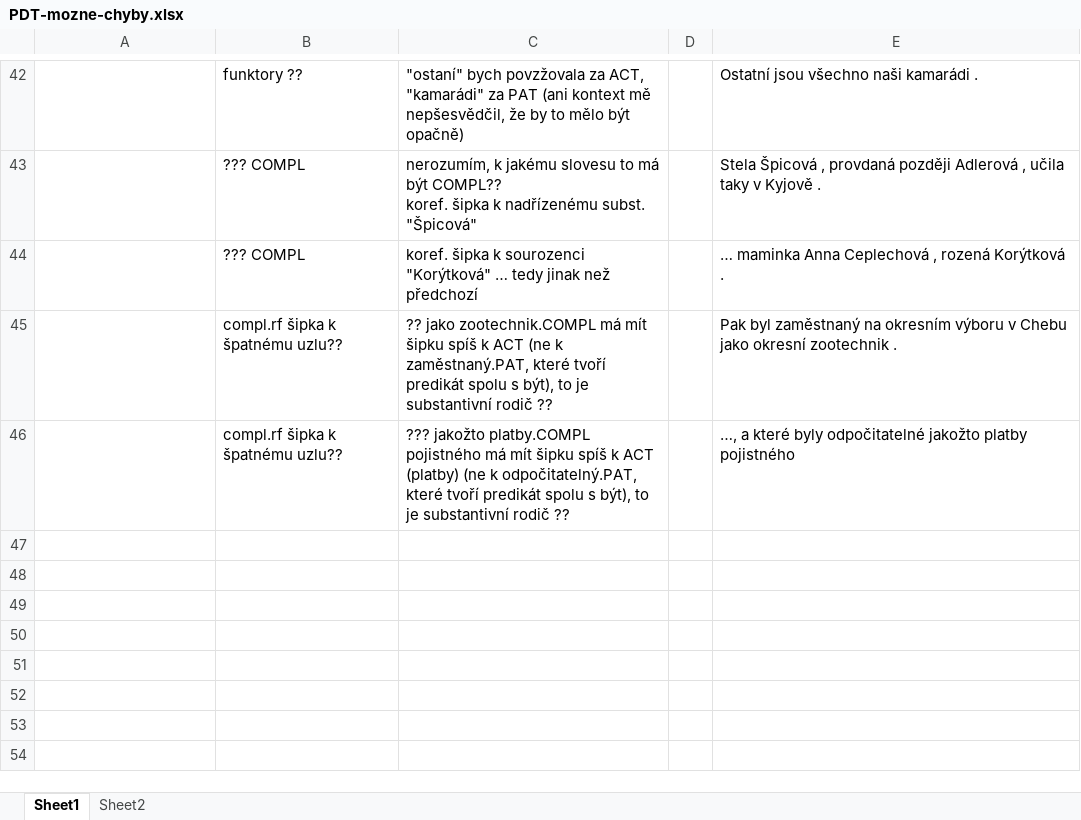
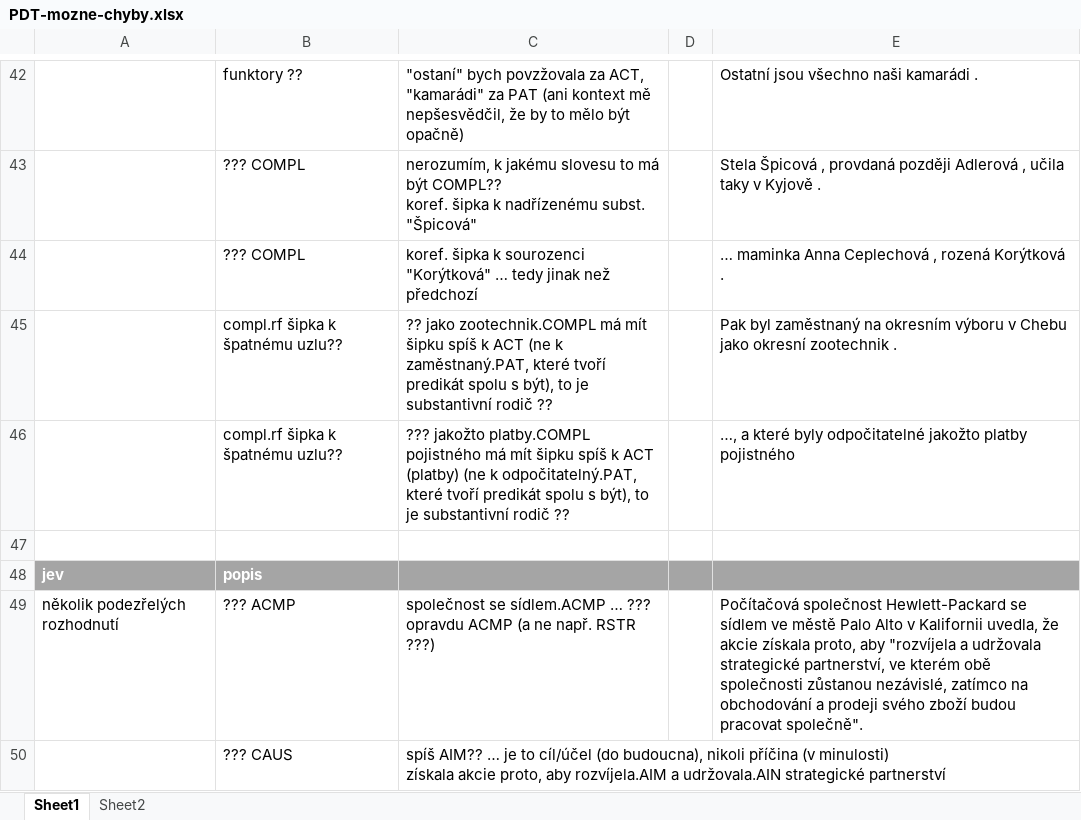
Before and after one commit to ufal/UMR, an Excel workbook: tecto2umr/PDT-mozne-chyby.xlsx, sheet Sheet1, drawn as a sheet; only a part is shown, gaps mark what is left out; values as stored, in another font and other column widths than the file's, no borders; ↵ is a line break in a cell; the diff names each change by its address in the sheet, - before the commit and + after, or states it on an @@ line.

```diff
--- a/tecto2umr/PDT-mozne-chyby.xlsx (sheet Sheet1)
+++ b/tecto2umr/PDT-mozne-chyby.xlsx (sheet Sheet1)
+row 47: (empty)
+row 48: jev | popis
+row 49: několik podezřelých rozhodnutí | ??? ACMP | společnost se sídlem.ACMP … ??? opravdu ACMP (a ne např. RSTR ???) |  | Počítačová společnost Hewlett-Packard se sídlem ve městě Palo Alto v Kalifornii uvedla, že akcie získala proto, aby "rozvíjela a udržovala strategické partnerství, ve kterém obě společnosti zůstanou nezávislé, zatímco na obchodování a prodeji svého zboží budou pracovat společně".
+row 50:  | ??? CAUS | spíš AIM?? … je to cíl/účel (do budoucna), nikoli příčina (v minulosti) ↵ získala akcie proto, aby rozvíjela.AIM a udržovala.AIN strategické partnerství
```
Also changed, not shown: tecto2umr/pdt-c-functors-to-args.xlsx.
